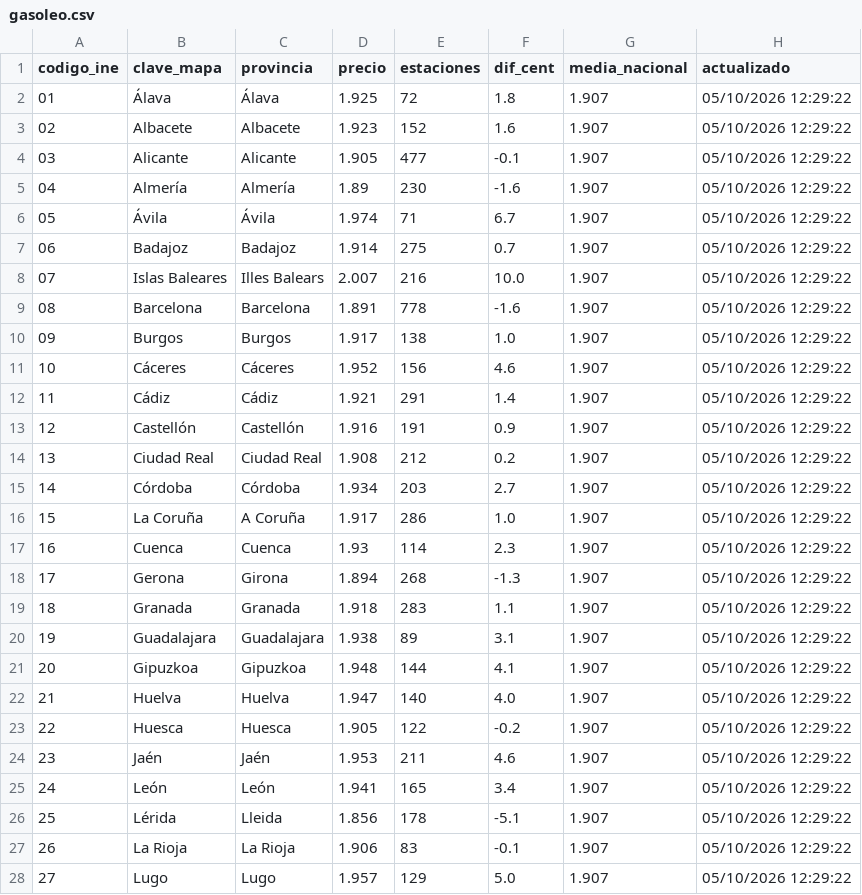
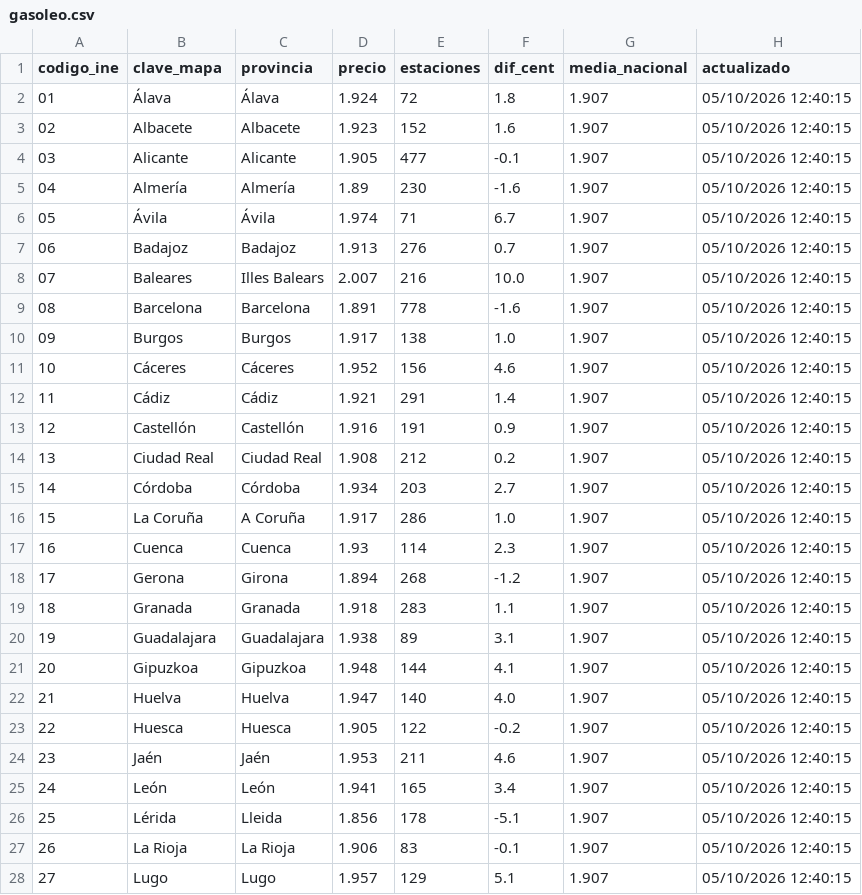
Before and after one commit to SarahIshtar/precio_gasolineras, a CSV file: datos_mapa/gasoleo.csv, drawn as a sheet; only a part is shown; the diff covers the shown part only.

```diff
--- a/datos_mapa/gasoleo.csv
+++ b/datos_mapa/gasoleo.csv
@@ -1,28 +1,28 @@
 codigo_ine,clave_mapa,provincia,precio,estaciones,dif_cent,media_nacional,actualizado
-01,Álava,Álava,1.925,72,1.8,1.907,05/10/2026 12:29:22
-02,Albacete,Albacete,1.923,152,1.6,1.907,05/10/2026 12:29:22
-03,Alicante,Alicante,1.905,477,-0.1,1.907,05/10/2026 12:29:22
-04,Almería,Almería,1.89,230,-1.6,1.907,05/10/2026 12:29:22
-05,Ávila,Ávila,1.974,71,6.7,1.907,05/10/2026 12:29:22
-06,Badajoz,Badajoz,1.914,275,0.7,1.907,05/10/2026 12:29:22
-07,Islas Baleares,Illes Balears,2.007,216,10.0,1.907,05/10/2026 12:29:22
-08,Barcelona,Barcelona,1.891,778,-1.6,1.907,05/10/2026 12:29:22
-09,Burgos,Burgos,1.917,138,1.0,1.907,05/10/2026 12:29:22
-10,Cáceres,Cáceres,1.952,156,4.6,1.907,05/10/2026 12:29:22
-11,Cádiz,Cádiz,1.921,291,1.4,1.907,05/10/2026 12:29:22
-12,Castellón,Castellón,1.916,191,0.9,1.907,05/10/2026 12:29:22
-13,Ciudad Real,Ciudad Real,1.908,212,0.2,1.907,05/10/2026 12:29:22
-14,Córdoba,Córdoba,1.934,203,2.7,1.907,05/10/2026 12:29:22
-15,La Coruña,A Coruña,1.917,286,1.0,1.907,05/10/2026 12:29:22
-16,Cuenca,Cuenca,1.93,114,2.3,1.907,05/10/2026 12:29:22
-17,Gerona,Girona,1.894,268,-1.3,1.907,05/10/2026 12:29:22
-18,Granada,Granada,1.918,283,1.1,1.907,05/10/2026 12:29:22
-19,Guadalajara,Guadalajara,1.938,89,3.1,1.907,05/10/2026 12:29:22
-20,Gipuzkoa,Gipuzkoa,1.948,144,4.1,1.907,05/10/2026 12:29:22
-21,Huelva,Huelva,1.947,140,4.0,1.907,05/10/2026 12:29:22
-22,Huesca,Huesca,1.905,122,-0.2,1.907,05/10/2026 12:29:22
-23,Jaén,Jaén,1.953,211,4.6,1.907,05/10/2026 12:29:22
-24,León,León,1.941,165,3.4,1.907,05/10/2026 12:29:22
-25,Lérida,Lleida,1.856,178,-5.1,1.907,05/10/2026 12:29:22
-26,La Rioja,La Rioja,1.906,83,-0.1,1.907,05/10/2026 12:29:22
-27,Lugo,Lugo,1.957,129,5.0,1.907,05/10/2026 12:29:22
+01,Álava,Álava,1.924,72,1.8,1.907,05/10/2026 12:40:15
+02,Albacete,Albacete,1.923,152,1.6,1.907,05/10/2026 12:40:15
+03,Alicante,Alicante,1.905,477,-0.1,1.907,05/10/2026 12:40:15
+04,Almería,Almería,1.89,230,-1.6,1.907,05/10/2026 12:40:15
+05,Ávila,Ávila,1.974,71,6.7,1.907,05/10/2026 12:40:15
+06,Badajoz,Badajoz,1.913,276,0.7,1.907,05/10/2026 12:40:15
+07,Baleares,Illes Balears,2.007,216,10.0,1.907,05/10/2026 12:40:15
+08,Barcelona,Barcelona,1.891,778,-1.6,1.907,05/10/2026 12:40:15
+09,Burgos,Burgos,1.917,138,1.0,1.907,05/10/2026 12:40:15
+10,Cáceres,Cáceres,1.952,156,4.6,1.907,05/10/2026 12:40:15
+11,Cádiz,Cádiz,1.921,291,1.4,1.907,05/10/2026 12:40:15
+12,Castellón,Castellón,1.916,191,0.9,1.907,05/10/2026 12:40:15
+13,Ciudad Real,Ciudad Real,1.908,212,0.2,1.907,05/10/2026 12:40:15
+14,Córdoba,Córdoba,1.934,203,2.7,1.907,05/10/2026 12:40:15
+15,La Coruña,A Coruña,1.917,286,1.0,1.907,05/10/2026 12:40:15
+16,Cuenca,Cuenca,1.93,114,2.3,1.907,05/10/2026 12:40:15
+17,Gerona,Girona,1.894,268,-1.2,1.907,05/10/2026 12:40:15
+18,Granada,Granada,1.918,283,1.1,1.907,05/10/2026 12:40:15
+19,Guadalajara,Guadalajara,1.938,89,3.1,1.907,05/10/2026 12:40:15
+20,Gipuzkoa,Gipuzkoa,1.948,144,4.1,1.907,05/10/2026 12:40:15
+21,Huelva,Huelva,1.947,140,4.0,1.907,05/10/2026 12:40:15
+22,Huesca,Huesca,1.905,122,-0.2,1.907,05/10/2026 12:40:15
+23,Jaén,Jaén,1.953,211,4.6,1.907,05/10/2026 12:40:15
+24,León,León,1.941,165,3.4,1.907,05/10/2026 12:40:15
+25,Lérida,Lleida,1.856,178,-5.1,1.907,05/10/2026 12:40:15
+26,La Rioja,La Rioja,1.906,83,-0.1,1.907,05/10/2026 12:40:15
+27,Lugo,Lugo,1.957,129,5.1,1.907,05/10/2026 12:40:15
```
Also changed, not shown: 31 edited cells elsewhere in this file, datos_mapa/gasolina.csv, 2 other files.
